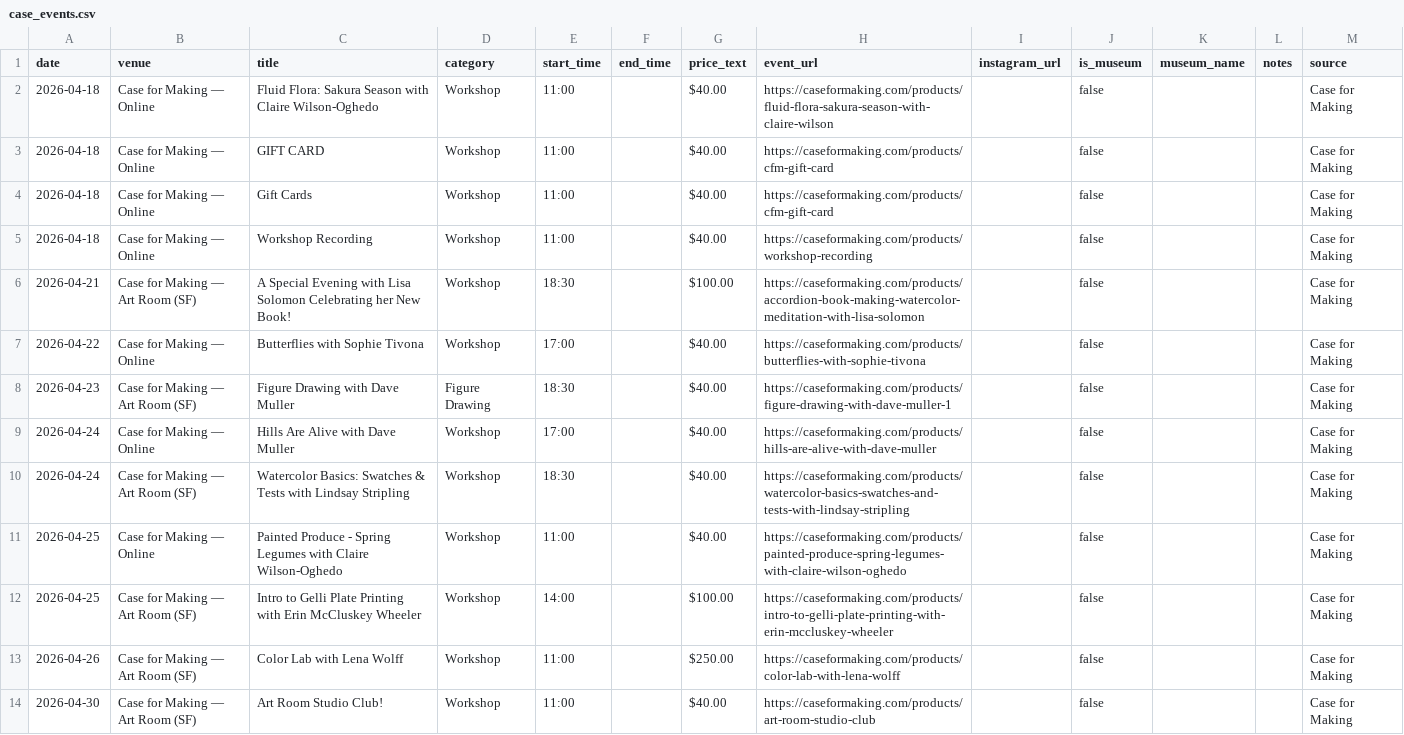
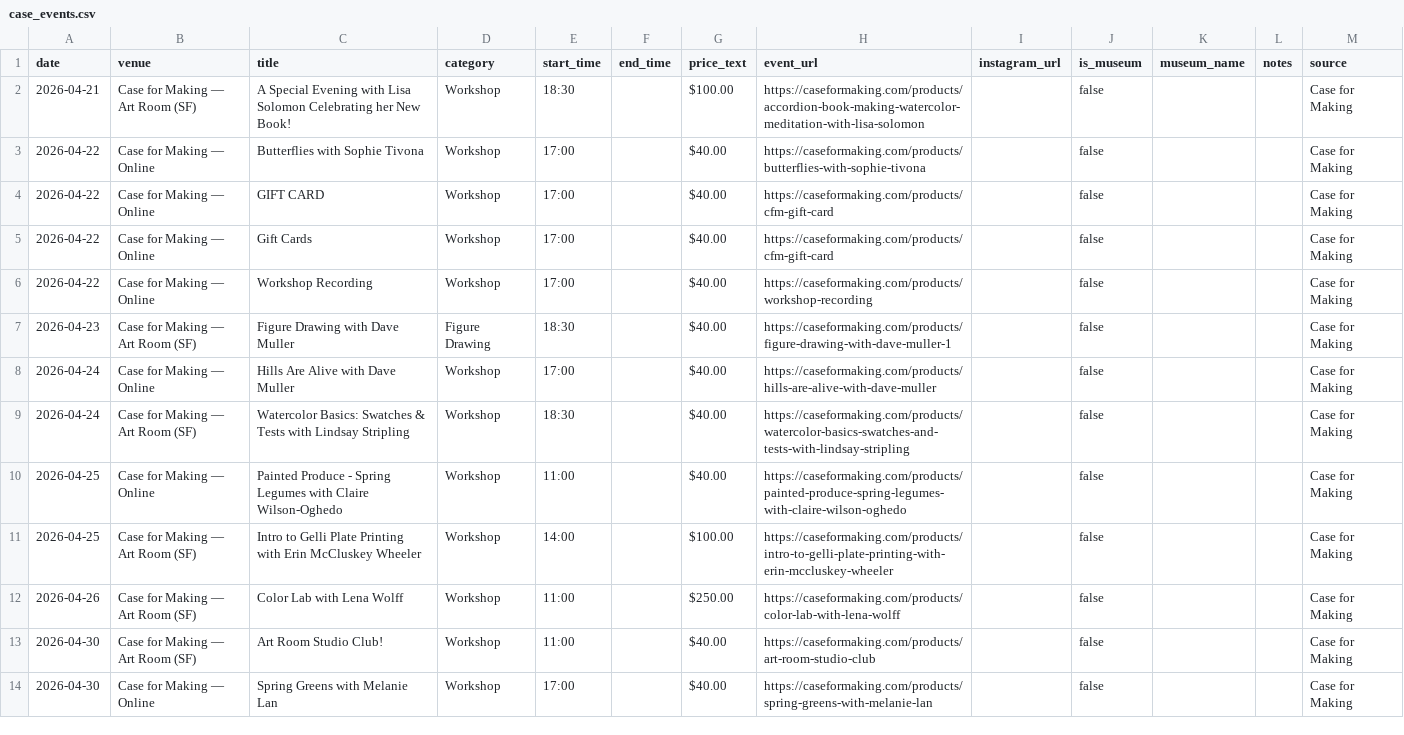
Before and after one commit to obstacleb/artlinks-data, a CSV file: case_events.csv, drawn as a sheet; only a part is shown; the shorter side is filled out with more unchanged rows.

Commit message:
Update Case for Making events CSV

```diff
--- a/case_events.csv
+++ b/case_events.csv
@@ -1,8 +1,7 @@
 date,venue,title,category,start_time,end_time,price_text,event_url,instagram_url,is_museum,museum_name,notes,source
-2026-04-18,Case for Making — Online,Fluid Flora: Sakura Season with Claire Wilson-Oghedo,Workshop,11:00,,$40.00,https://caseformaking.com/products/fluid-flora-sakura-season-with-claire-wilson,,false,,,Case for Making
-2026-04-18,Case for Making — Online,GIFT CARD,Workshop,11:00,,$40.00,https://caseformaking.com/products/cfm-gift-card,,false,,,Case for Making
-2026-04-18,Case for Making — Online,Gift Cards,Workshop,11:00,,$40.00,https://caseformaking.com/products/cfm-gift-card,,false,,,Case for Making
-2026-04-18,Case for Making — Online,Workshop Recording,Workshop,11:00,,$40.00,https://caseformaking.com/products/workshop-recording,,false,,,Case for Making
 2026-04-21,Case for Making — Art Room (SF),A Special Evening with Lisa Solomon Celebrating her New Book!,Workshop,18:30,,$100.00,https://caseformaking.com/products/accordion-book-making-watercolor-meditation-with-lisa-solomon,,false,,,Case for Making
 2026-04-22,Case for Making — Online,Butterflies with Sophie Tivona,Workshop,17:00,,$40.00,https://caseformaking.com/products/butterflies-with-sophie-tivona,,false,,,Case for Making
+2026-04-22,Case for Making — Online,GIFT CARD,Workshop,17:00,,$40.00,https://caseformaking.com/products/cfm-gift-card,,false,,,Case for Making
+2026-04-22,Case for Making — Online,Gift Cards,Workshop,17:00,,$40.00,https://caseformaking.com/products/cfm-gift-card,,false,,,Case for Making
+2026-04-22,Case for Making — Online,Workshop Recording,Workshop,17:00,,$40.00,https://caseformaking.com/products/workshop-recording,,false,,,Case for Making
 2026-04-23,Case for Making — Art Room (SF),Figure Drawing with Dave Muller,Figure Drawing,18:30,,$40.00,https://caseformaking.com/products/figure-drawing-with-dave-muller-1,,false,,,Case for Making
```
